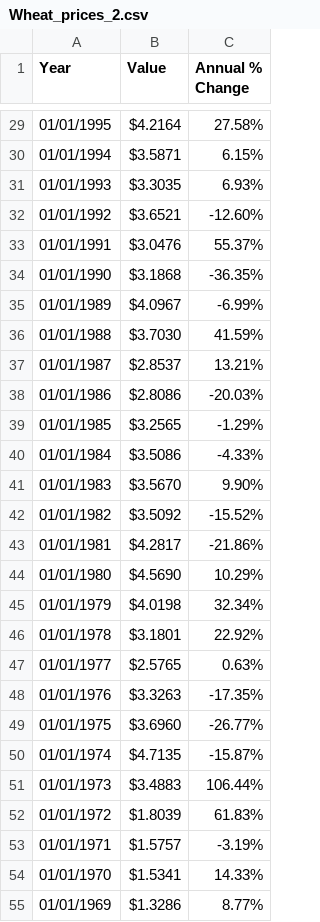
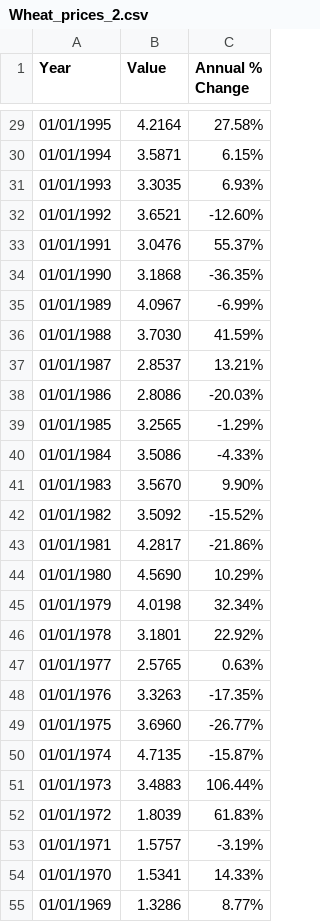
Before and after one commit to r-volo/r-volo.github.io, a CSV file: Wheat_prices_2.csv, drawn as a sheet; only a part is shown, gaps mark what is left out; the diff covers the shown part only.

```diff
--- a/Wheat_prices_2.csv
+++ b/Wheat_prices_2.csv
@@ -29,27 +29,27 @@ Year,Value,Annual % Change
-01/01/1995,$4.2164,27.58%
-01/01/1994,$3.5871,6.15%
-01/01/1993,$3.3035,6.93%
-01/01/1992,$3.6521,-12.60%
-01/01/1991,$3.0476,55.37%
-01/01/1990,$3.1868,-36.35%
-01/01/1989,$4.0967,-6.99%
-01/01/1988,$3.7030,41.59%
-01/01/1987,$2.8537,13.21%
-01/01/1986,$2.8086,-20.03%
-01/01/1985,$3.2565,-1.29%
-01/01/1984,$3.5086,-4.33%
-01/01/1983,$3.5670,9.90%
-01/01/1982,$3.5092,-15.52%
-01/01/1981,$4.2817,-21.86%
-01/01/1980,$4.5690,10.29%
-01/01/1979,$4.0198,32.34%
-01/01/1978,$3.1801,22.92%
-01/01/1977,$2.5765,0.63%
-01/01/1976,$3.3263,-17.35%
-01/01/1975,$3.6960,-26.77%
-01/01/1974,$4.7135,-15.87%
-01/01/1973,$3.4883,106.44%
-01/01/1972,$1.8039,61.83%
-01/01/1971,$1.5757,-3.19%
-01/01/1970,$1.5341,14.33%
-01/01/1969,$1.3286,8.77%
+01/01/1995,4.2164,27.58%
+01/01/1994,3.5871,6.15%
+01/01/1993,3.3035,6.93%
+01/01/1992,3.6521,-12.60%
+01/01/1991,3.0476,55.37%
+01/01/1990,3.1868,-36.35%
+01/01/1989,4.0967,-6.99%
+01/01/1988,3.7030,41.59%
+01/01/1987,2.8537,13.21%
+01/01/1986,2.8086,-20.03%
+01/01/1985,3.2565,-1.29%
+01/01/1984,3.5086,-4.33%
+01/01/1983,3.5670,9.90%
+01/01/1982,3.5092,-15.52%
+01/01/1981,4.2817,-21.86%
+01/01/1980,4.5690,10.29%
+01/01/1979,4.0198,32.34%
+01/01/1978,3.1801,22.92%
+01/01/1977,2.5765,0.63%
+01/01/1976,3.3263,-17.35%
+01/01/1975,3.6960,-26.77%
+01/01/1974,4.7135,-15.87%
+01/01/1973,3.4883,106.44%
+01/01/1972,1.8039,61.83%
+01/01/1971,1.5757,-3.19%
+01/01/1970,1.5341,14.33%
+01/01/1969,1.3286,8.77%
```
Also changed, not shown: 36 edited cells elsewhere in this file.
